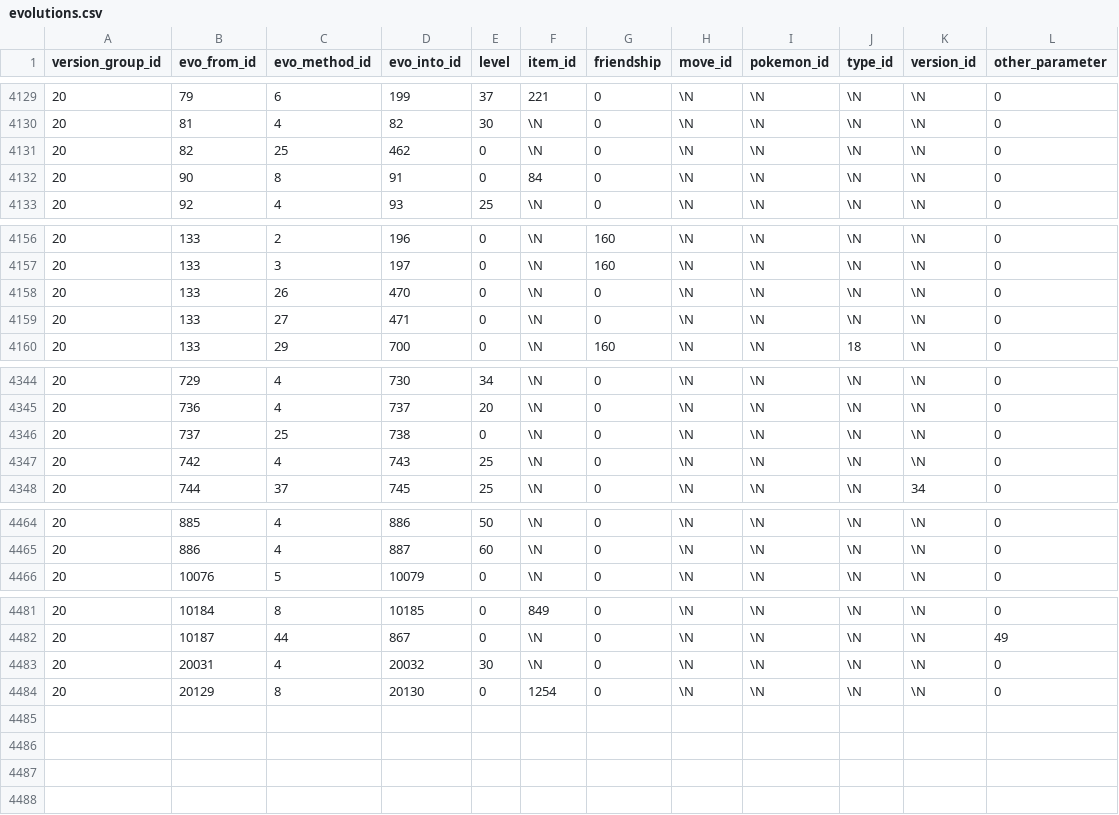
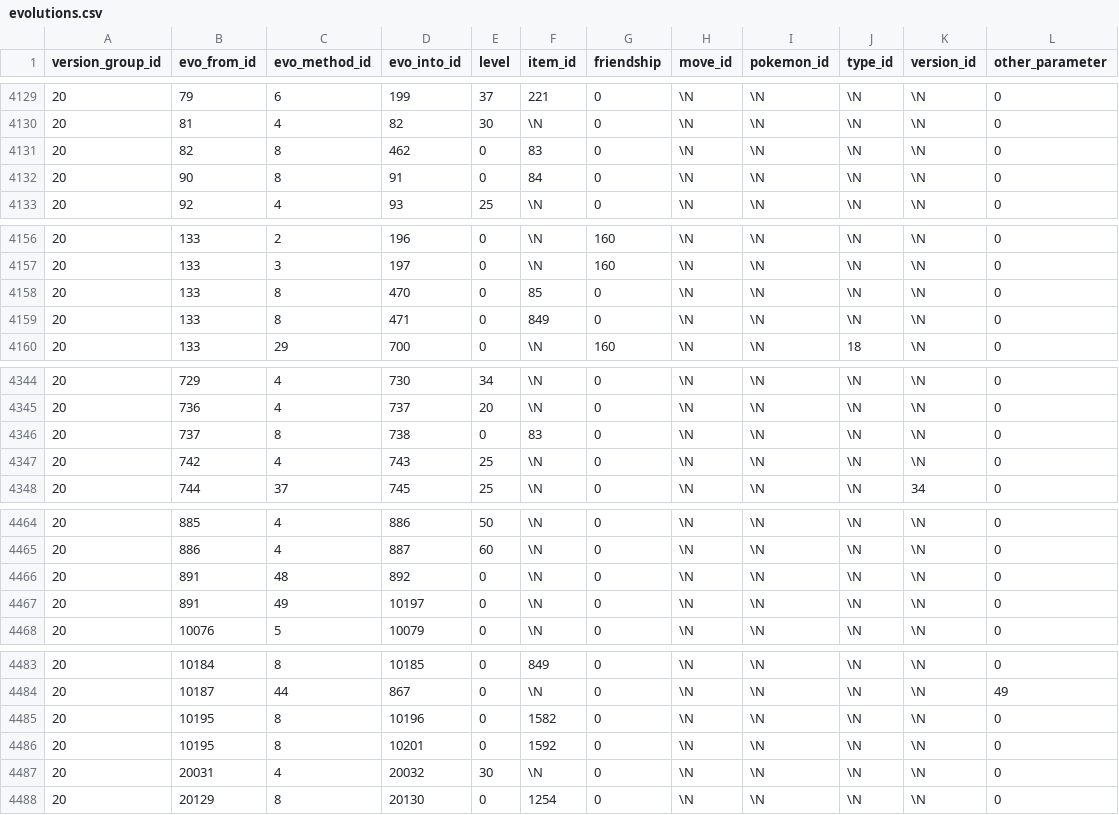
Before and after one commit to jpirnat/dex, a CSV file: data/evolutions.csv, drawn as a sheet; only a part is shown, gaps mark what is left out; the diff covers the shown part only.

Commit message:
Added evolution data for new Pokémon introduced in the Sword/Shield DLC. (Kubfu, Galarian Slowpoke) Also, fixed a few entries where the evolution method changed in Sword/Shield. (Location evolutions that were converted to item evolutions.)

```diff
--- a/data/evolutions.csv
+++ b/data/evolutions.csv
@@ -4130,3 +4130,3 @@ version_group_id,evo_from_id,evo_method_id,evo_into_id,level,item_id,friendship,
 20,81,4,82,30,\N,0,\N,\N,\N,\N,0
-20,82,25,462,0,\N,0,\N,\N,\N,\N,0
+20,82,8,462,0,83,0,\N,\N,\N,\N,0
 20,90,8,91,0,84,0,\N,\N,\N,\N,0
@@ -4157,4 +4157,4 @@ version_group_id,evo_from_id,evo_method_id,evo_into_id,level,item_id,friendship,
 20,133,3,197,0,\N,160,\N,\N,\N,\N,0
-20,133,26,470,0,\N,0,\N,\N,\N,\N,0
-20,133,27,471,0,\N,0,\N,\N,\N,\N,0
+20,133,8,470,0,85,0,\N,\N,\N,\N,0
+20,133,8,471,0,849,0,\N,\N,\N,\N,0
 20,133,29,700,0,\N,160,\N,\N,18,\N,0
@@ -4345,3 +4345,3 @@ version_group_id,evo_from_id,evo_method_id,evo_into_id,level,item_id,friendship,
 20,736,4,737,20,\N,0,\N,\N,\N,\N,0
-20,737,25,738,0,\N,0,\N,\N,\N,\N,0
+20,737,8,738,0,83,0,\N,\N,\N,\N,0
 20,742,4,743,25,\N,0,\N,\N,\N,\N,0
@@ -4465,2 +4465,4 @@ version_group_id,evo_from_id,evo_method_id,evo_into_id,level,item_id,friendship,
 20,886,4,887,60,\N,0,\N,\N,\N,\N,0
+20,891,48,892,0,\N,0,\N,\N,\N,\N,0
+20,891,49,10197,0,\N,0,\N,\N,\N,\N,0
 20,10076,5,10079,0,\N,0,\N,\N,\N,\N,0
@@ -4482,2 +4484,4 @@ version_group_id,evo_from_id,evo_method_id,evo_into_id,level,item_id,friendship,
 20,10187,44,867,0,\N,0,\N,\N,\N,\N,49
+20,10195,8,10196,0,1582,0,\N,\N,\N,\N,0
+20,10195,8,10201,0,1592,0,\N,\N,\N,\N,0
 20,20031,4,20032,30,\N,0,\N,\N,\N,\N,0
```
Also changed, not shown: 7 moved rows elsewhere in this file, data/evolution_methods.csv.
